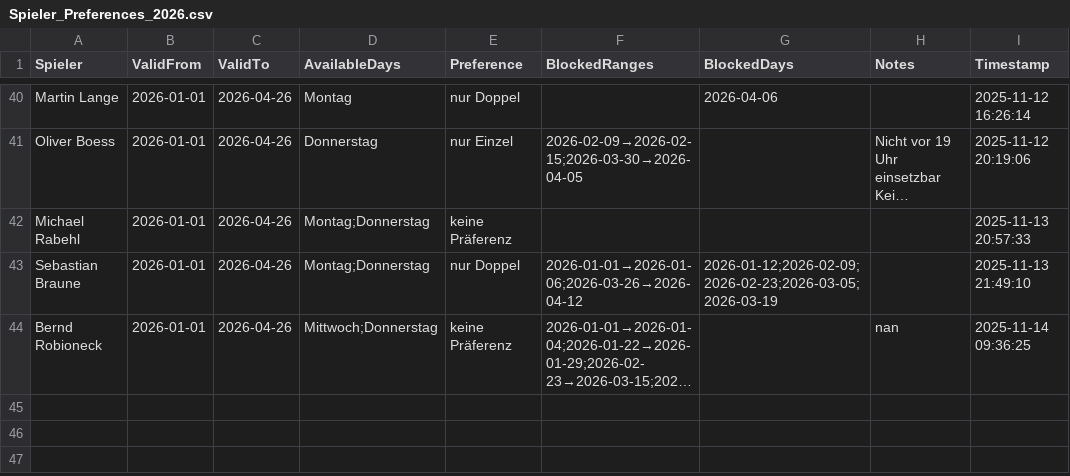
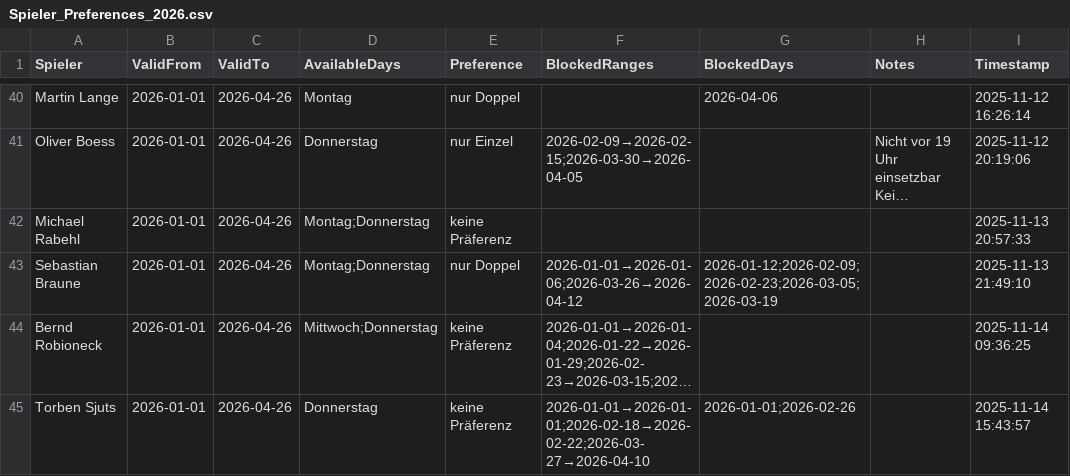
Before and after one commit to liamw8lde/Winter-2024_2025-Training-PLan, a CSV file: Spieler_Preferences_2026.csv, drawn as a sheet; only a part is shown, gaps mark what is left out; long unchanged cells end in …; the diff names each change by its address in the sheet, - before the commit and + after, or states it on an @@ line.

Commit message:
Update Präferenzen für Torben Sjuts

```diff
--- a/Spieler_Preferences_2026.csv
+++ b/Spieler_Preferences_2026.csv
-H44 (Notes): nan
+H44 (Notes): (empty)
+row 45: Torben Sjuts | 2026-01-01 | 2026-04-26 | Donnerstag | keine Präferenz | 2026-01-01→2026-01-01;2026-02-18→2026-02-22;2026-03-27→2026-04-10 | 2026-01-01;2026-02-26 |  | 2025-11-14 15:43:57
```
